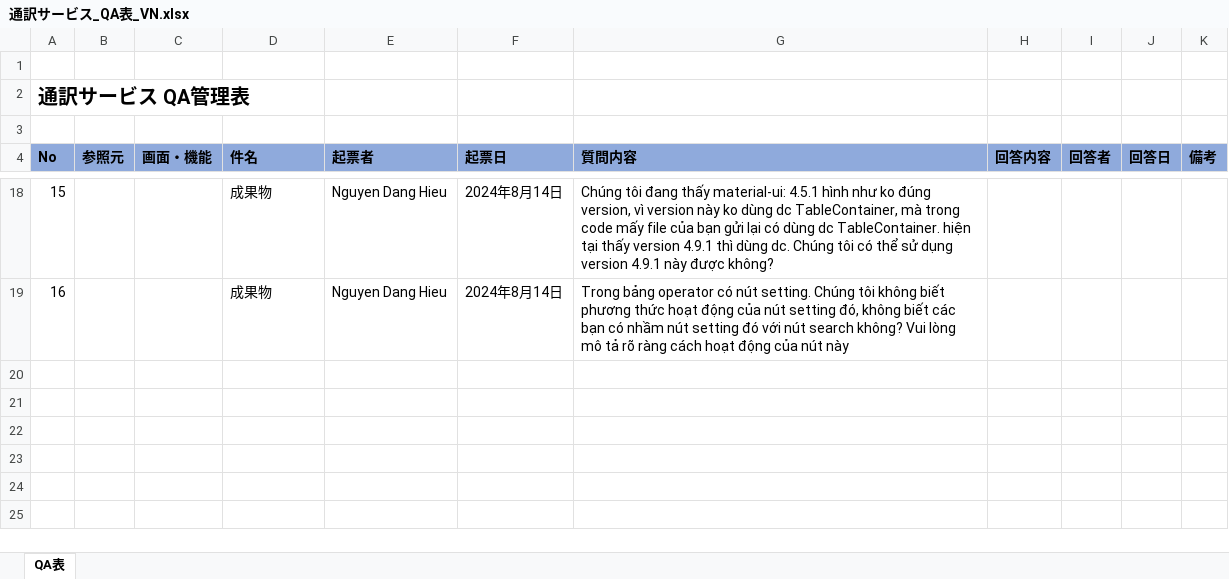
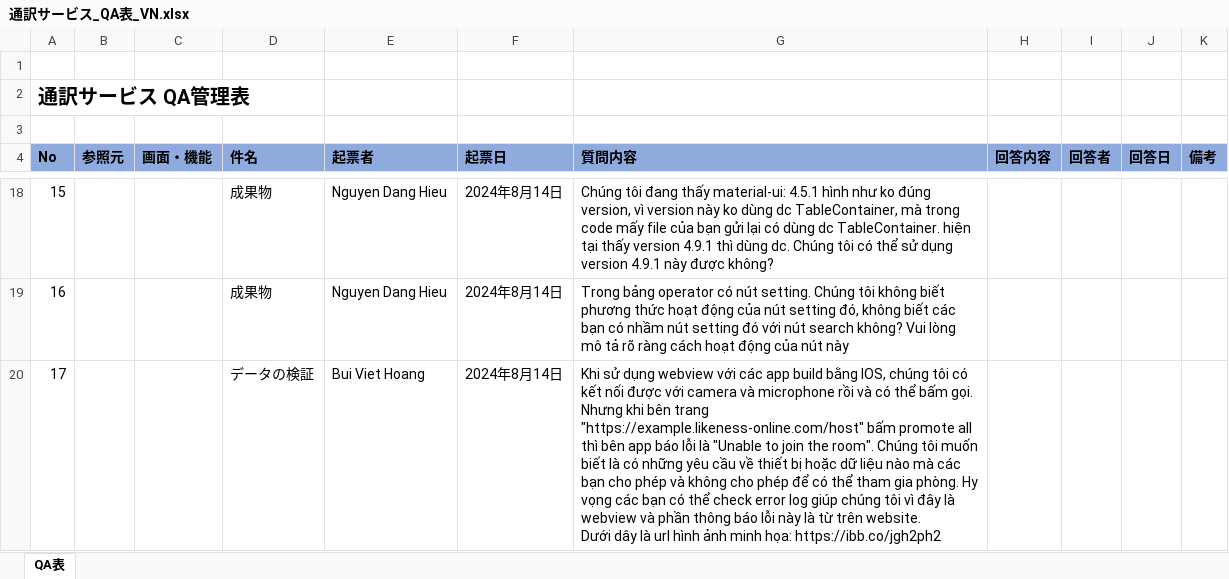
Before and after one commit to Kephas73/zeus-tmp, an Excel workbook: QA/通訳サービス_QA表_VN.xlsx, sheet QA表, drawn as a sheet; only a part is shown, gaps mark what is left out; values as stored, in another font and other column widths than the file's, no borders; ↵ is a line break in a cell; the diff names each change by its address in the sheet, - before the commit and + after, or states it on an @@ line.

Commit message:
adđ QA relate to IOS device error

```diff
--- a/QA/通訳サービス_QA表_VN.xlsx (sheet QA表)
+++ b/QA/通訳サービス_QA表_VN.xlsx (sheet QA表)
+row 20: 17 |  |  | データの検証 | Bui Viet Hoang | 2024年8月14日 | Khi sử dụng webview với các app build bằng IOS, chúng tôi có kết nối được với camera và microphone rồi và có thể bấm gọi. Nhưng khi bên trang "https://example.likeness-online.com/host" bấm promote all thì bên app báo lỗi là "Unable to join the room". Chúng tôi muốn biết là có những yêu cầu về thiết bị hoặc dữ liệu nào mà các bạn cho phép và không cho phép để có thể tham gia phòng. Hy vọng các bạn có thể check error log giúp chúng tôi vì đây là webview và phần thông báo lỗi này là từ trên website. ↵ Dưới dây là url hình ảnh minh họa: https://ibb.co/jgh2ph2
```
